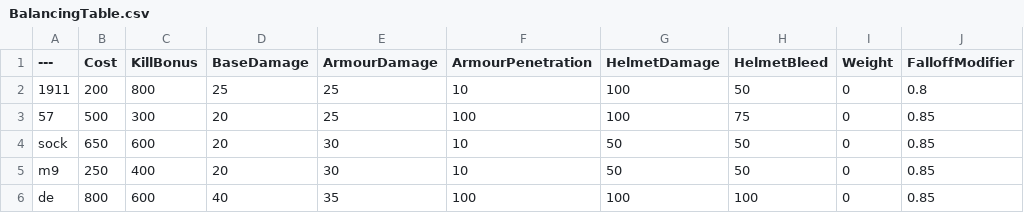
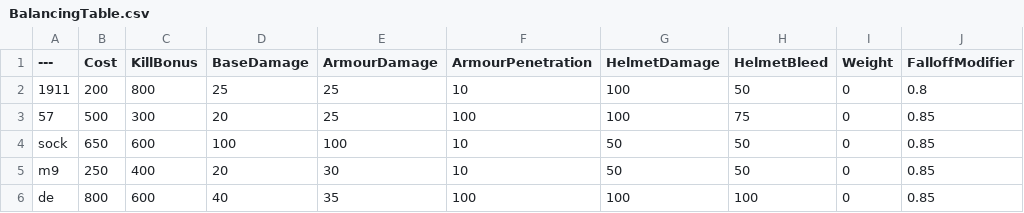
Before and after one commit to Liquidize/BalancingTable, a CSV file: BalancingTable.csv, drawn as a sheet; only a part is shown; the diff names each change by its address in the sheet, - before the commit and + after, or states it on an @@ line.

Commit message:
Update BalancingTable.csv

```diff
--- a/BalancingTable.csv
+++ b/BalancingTable.csv
-D4 (BaseDamage): 20
+D4 (BaseDamage): 100
-E4 (ArmourDamage): 30
+E4 (ArmourDamage): 100
```
